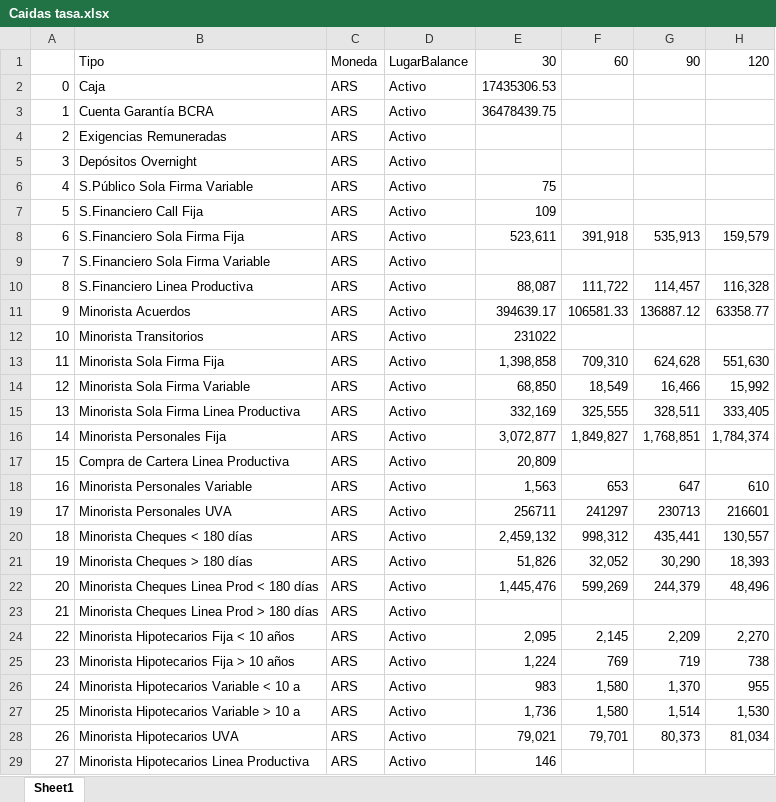
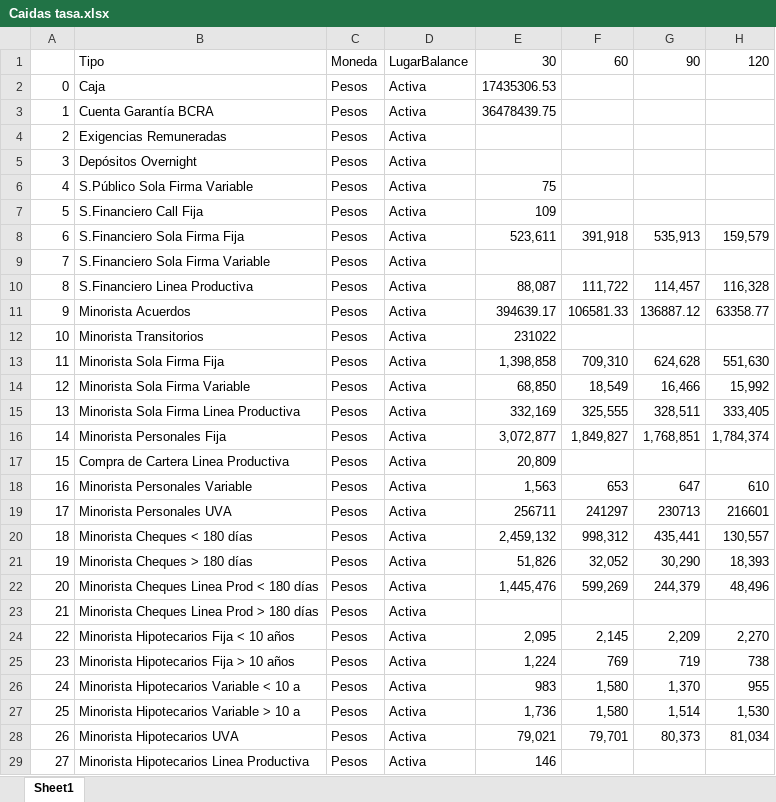
Before and after one commit to MS-Mathias/bg-ce-22, an Excel workbook: Tasa/Caidas tasa.xlsx, sheet Sheet1, drawn as a sheet; only a part is shown; values as stored, in another font and other column widths than the file's, no borders; the diff covers the shown part only; the diff names each change by its address in the sheet, - before the commit and + after, or states it on an @@ line.

```diff
--- a/Tasa/Caidas tasa.xlsx (sheet Sheet1)
+++ b/Tasa/Caidas tasa.xlsx (sheet Sheet1)
-C2:C29: ARS
+C2:C29: Pesos
-D2:D29: Activo
+D2:D29: Activa
```
Also changed, not shown: 496 edited cells elsewhere in this sheet, 19 other files.
